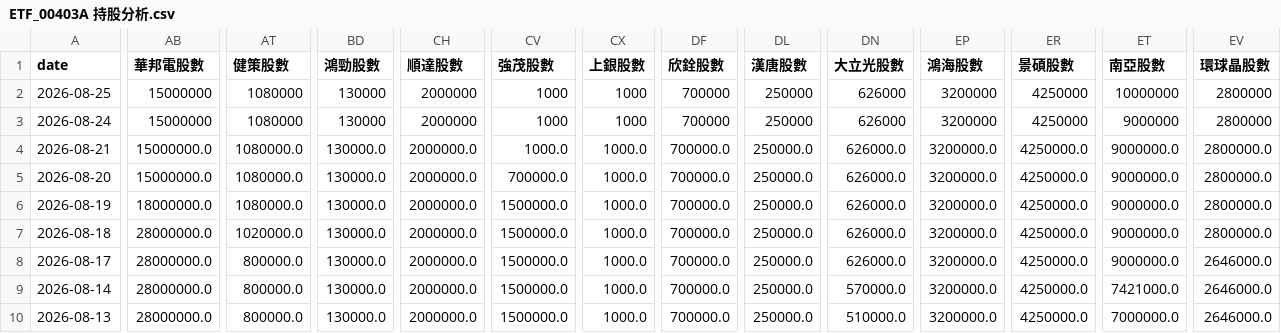
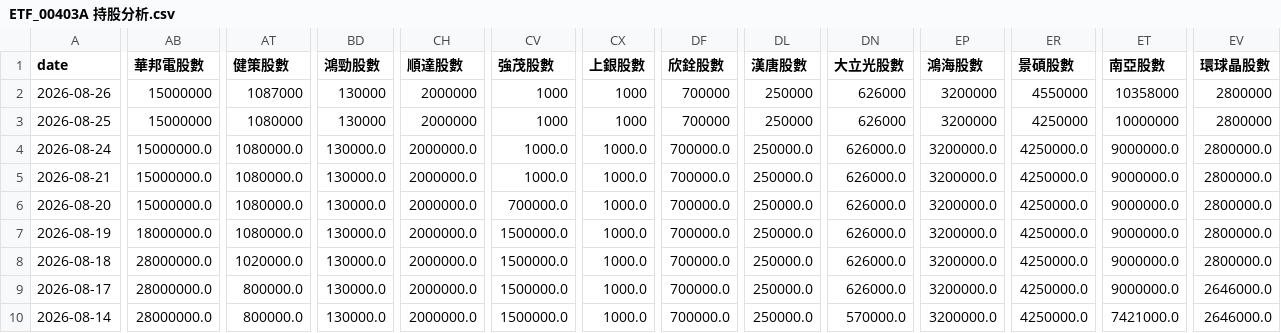
Before and after one commit to charle0111/My-Web, a CSV file: ETF_00403A 持股分析.csv, drawn as a sheet; only a part is shown, gaps mark what is left out; the shorter side is filled out with more unchanged rows; addresses are those after the commit; rows hold the shown columns only; the diff covers the shown part only; the diff names each change by its address in the sheet, - before the commit and + after, or states it on an @@ line.

```diff
--- a/ETF_00403A 持股分析.csv
+++ b/ETF_00403A 持股分析.csv
+row 2: 2026-08-26 | 15000000 | 1087000 | 130000 | 2000000 | 1000 | 1000 | 700000 | 250000 | 626000 | 3200000 | 4550000 | 10358000 | 2800000
-AB4 (華邦電股數): 15000000
+AB4 (華邦電股數): 15000000.0
-AT4 (健策股數): 1080000
+AT4 (健策股數): 1080000.0
-BD4 (鴻勁股數): 130000
+BD4 (鴻勁股數): 130000.0
-CH4 (順達股數): 2000000
+CH4 (順達股數): 2000000.0
-CV4 (強茂股數): 1000
+CV4 (強茂股數): 1000.0
-CX4 (上銀股數): 1000
+CX4 (上銀股數): 1000.0
-DF4 (欣銓股數): 700000
+DF4 (欣銓股數): 700000.0
-DL4 (漢唐股數): 250000
+DL4 (漢唐股數): 250000.0
-DN4 (大立光股數): 626000
+DN4 (大立光股數): 626000.0
-EP4 (鴻海股數): 3200000
+EP4 (鴻海股數): 3200000.0
-ER4 (景碩股數): 4250000
+ER4 (景碩股數): 4250000.0
-ET4 (南亞股數): 9000000
+ET4 (南亞股數): 9000000.0
-EV4 (環球晶股數): 2800000
+EV4 (環球晶股數): 2800000.0
```
Also changed, not shown: 6 edited cells elsewhere in this file, ETF_00403A 持股分析變化.csv, ETF_00981A 持股分析.csv, 3 other files.
